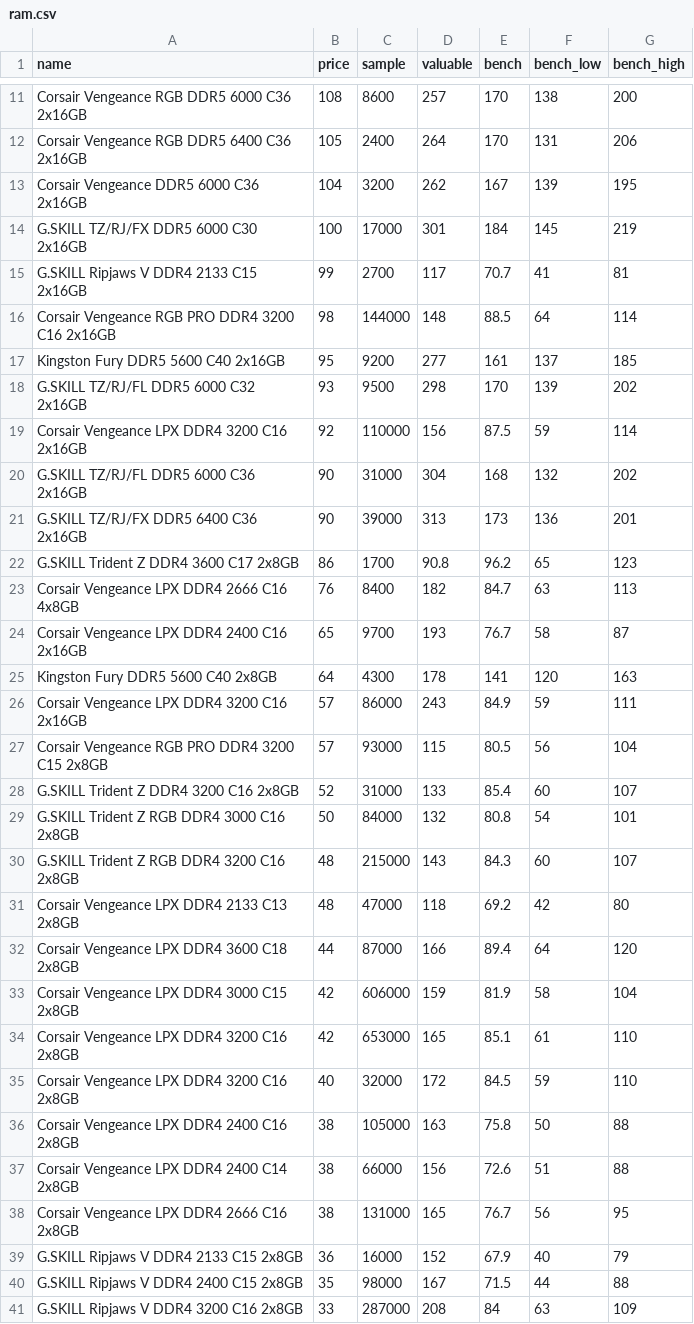
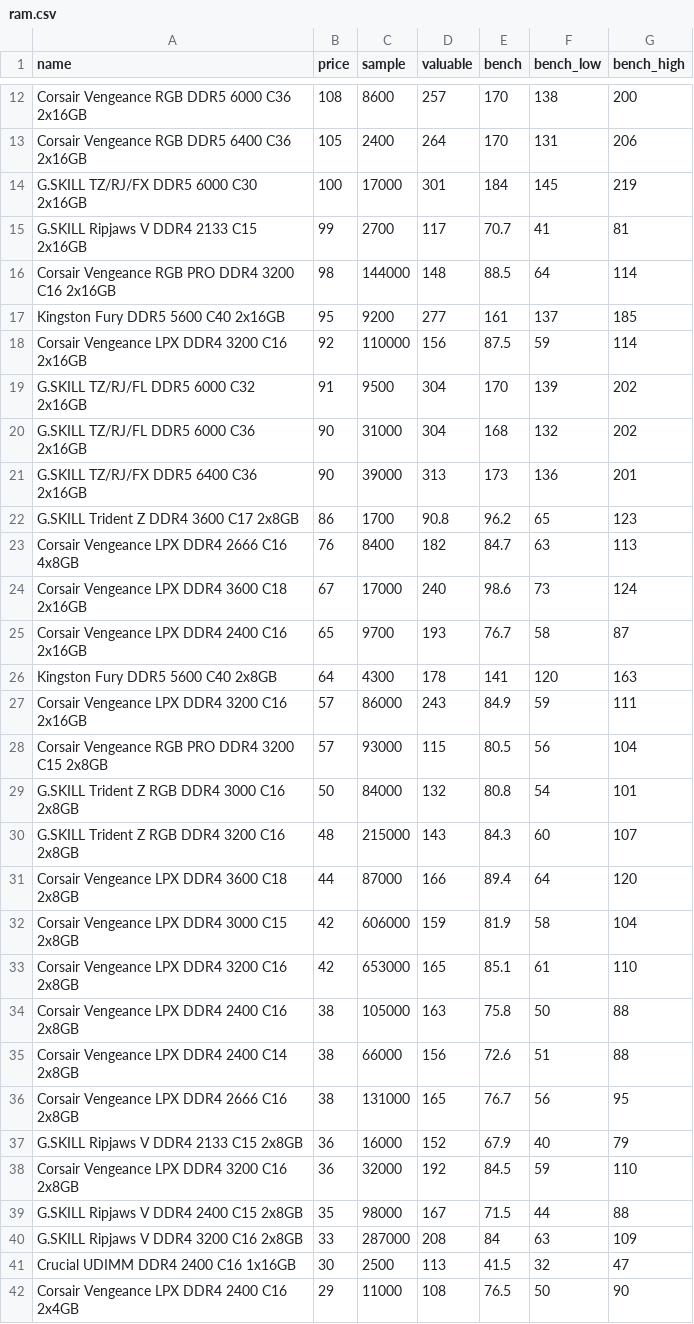
Before and after one commit to ShaokangJiang/CSE-203B-crapping, a CSV file: data/ram.csv, drawn as a sheet; only a part is shown, gaps mark what is left out; the shorter side is filled out with more unchanged rows; the diff covers the shown part only.

```diff
--- a/data/ram.csv
+++ b/data/ram.csv
@@ -12,3 +13,2 @@ Corsair Vengeance RGB DDR5 6000 C36 2x16GB,108,8600,257,170,138,200
 Corsair Vengeance RGB DDR5 6400 C36 2x16GB,105,2400,264,170,131,206
-Corsair Vengeance DDR5 6000 C36 2x16GB,104,3200,262,167,139,195
 G.SKILL TZ/RJ/FX DDR5 6000 C30 2x16GB,100,17000,301,184,145,219
@@ -17,4 +17,4 @@ Corsair Vengeance RGB PRO DDR4 3200 C16 2x16GB,98,144000,148,88.5,64,114
 Kingston Fury DDR5 5600 C40 2x16GB,95,9200,277,161,137,185
-G.SKILL TZ/RJ/FL DDR5 6000 C32 2x16GB,93,9500,298,170,139,202
 Corsair Vengeance LPX DDR4 3200 C16 2x16GB,92,110000,156,87.5,59,114
+G.SKILL TZ/RJ/FL DDR5 6000 C32 2x16GB,91,9500,304,170,139,202
 G.SKILL TZ/RJ/FL DDR5 6000 C36 2x16GB,90,31000,304,168,132,202
@@ -23,2 +23,3 @@ G.SKILL Trident Z DDR4 3600 C17 2x8GB,86,1700,90.8,96.2,65,123
 Corsair Vengeance LPX DDR4 2666 C16 4x8GB,76,8400,182,84.7,63,113
+Corsair Vengeance LPX DDR4 3600 C18 2x16GB,67,17000,240,98.6,73,124
 Corsair Vengeance LPX DDR4 2400 C16 2x16GB,65,9700,193,76.7,58,87
@@ -27,6 +28,4 @@ Corsair Vengeance LPX DDR4 3200 C16 2x16GB,57,86000,243,84.9,59,111
 Corsair Vengeance RGB PRO DDR4 3200 C15 2x8GB,57,93000,115,80.5,56,104
-G.SKILL Trident Z DDR4 3200 C16 2x8GB,52,31000,133,85.4,60,107
 G.SKILL Trident Z RGB DDR4 3000 C16 2x8GB,50,84000,132,80.8,54,101
 G.SKILL Trident Z RGB DDR4 3200 C16 2x8GB,48,215000,143,84.3,60,107
-Corsair Vengeance LPX DDR4 2133 C13 2x8GB,48,47000,118,69.2,42,80
 Corsair Vengeance LPX DDR4 3600 C18 2x8GB,44,87000,166,89.4,64,120
@@ -34,3 +33,2 @@ Corsair Vengeance LPX DDR4 3000 C15 2x8GB,42,606000,159,81.9,58,104
 Corsair Vengeance LPX DDR4 3200 C16 2x8GB,42,653000,165,85.1,61,110
-Corsair Vengeance LPX DDR4 3200 C16 2x8GB,40,32000,172,84.5,59,110
 Corsair Vengeance LPX DDR4 2400 C16 2x8GB,38,105000,163,75.8,50,88
@@ -39,2 +37,3 @@ Corsair Vengeance LPX DDR4 2666 C16 2x8GB,38,131000,165,76.7,56,95
 G.SKILL Ripjaws V DDR4 2133 C15 2x8GB,36,16000,152,67.9,40,79
+Corsair Vengeance LPX DDR4 3200 C16 2x8GB,36,32000,192,84.5,59,110
 G.SKILL Ripjaws V DDR4 2400 C15 2x8GB,35,98000,167,71.5,44,88
```
Also changed, not shown: 2 added rows, 1 removed row and 2 edited cells elsewhere in this file, data/cpu.csv, data/gpu.csv, 2 other files.
